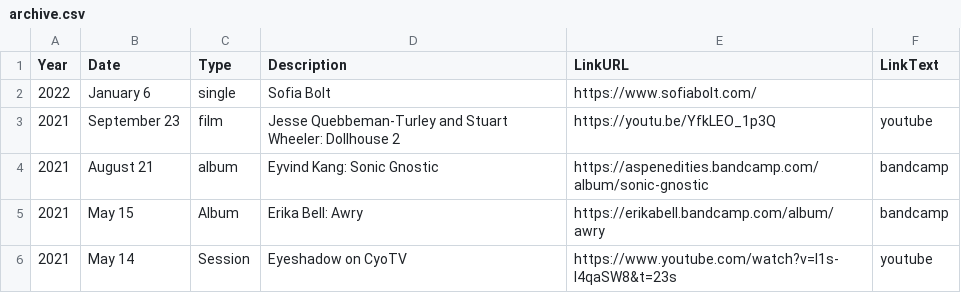
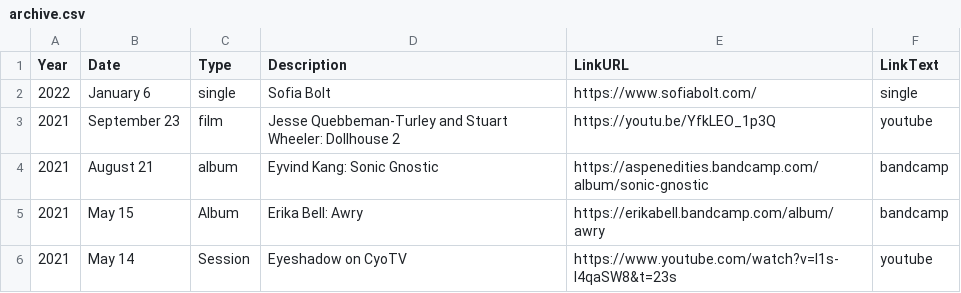
Before and after one commit to usefulparade/jnqt, a CSV file: archive.csv, drawn as a sheet; only a part is shown.

Commit message:
bolt_fix

```diff
--- a/archive.csv
+++ b/archive.csv
@@ -1,3 +1,3 @@
 Year,Date,Type,Description,LinkURL,LinkText
-2022, January 6, single, Sofia Bolt, https://www.sofiabolt.com/
+2022, January 6, single, Sofia Bolt, https://www.sofiabolt.com/, single
 2021,September 23,film,Jesse Quebbeman-Turley and Stuart Wheeler: Dollhouse 2,https://youtu.be/YfkLEO_1p3Q,youtube
```
